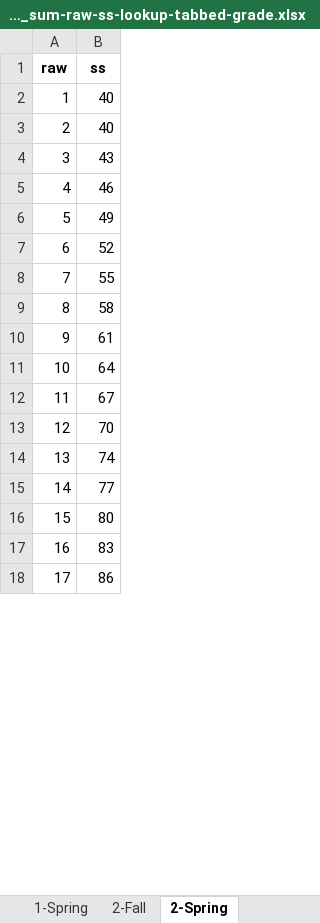
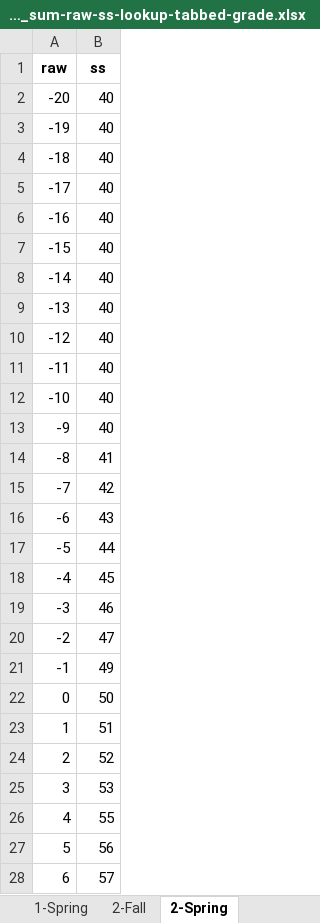
Before and after one commit to wpspublish-public/DSHerzberg-TOD-R, an Excel workbook: OUTPUT-FILES/NORMS/TODE_8.27.21_fornorms/sege_sum-raw-ss-lookup-tabbed-grade.xlsx, sheet 2-Spring, drawn as a sheet; only a part is shown; the shorter side is filled out with more unchanged rows; values as stored, in another font and other column widths than the file's, no borders; addresses are those after the commit; the diff covers the shown part only; the diff names each change by its address in the sheet, - before the commit and + after, or states it on an @@ line.

```diff
--- a/OUTPUT-FILES/NORMS/TODE_8.27.21_fornorms/sege_sum-raw-ss-lookup-tabbed-grade.xlsx (sheet 2-Spring)
+++ b/OUTPUT-FILES/NORMS/TODE_8.27.21_fornorms/sege_sum-raw-ss-lookup-tabbed-grade.xlsx (sheet 2-Spring)
@@ column A (raw) renumbered between rows 2 and 47 @@
+row 4: -18 | 40
+row 5: -17 | 40
+row 6: -16 | 40
+row 7: -15 | 40
+row 8: -14 | 40
+row 9: -13 | 40
+row 10: -12 | 40
+row 11: -11 | 40
+row 12: -10 | 40
+row 13: -9 | 40
+row 14: -8 | 41
+row 15: -7 | 42
+row 17: -5 | 44
+row 18: -4 | 45
+row 20: -2 | 47
+row 22: 0 | 50
+row 23: 1 | 51
+row 25: 3 | 53
-B27 (ss): 58
+B27 (ss): 56
-B28 (ss): 61
+B28 (ss): 57
```
Also changed, not shown: 5 added rows, 2 removed rows and 6 edited cells elsewhere in this sheet, sheet 2-Fall, sheet 1-Fall, sheet K-Spring, sheet 1-Spring, sheet K-Fall, OUTPUT-FILES/NORMS/TODE_8.27.21_fornorms/lske_sum-raw-ss-lookup-tabbed-grade.xlsx, OUTPUT-FILES/NORMS/TODE_8.27.21_fornorms/lswe_sum-raw-ss-lookup-tabbed-grade.xlsx, 32 other files.
